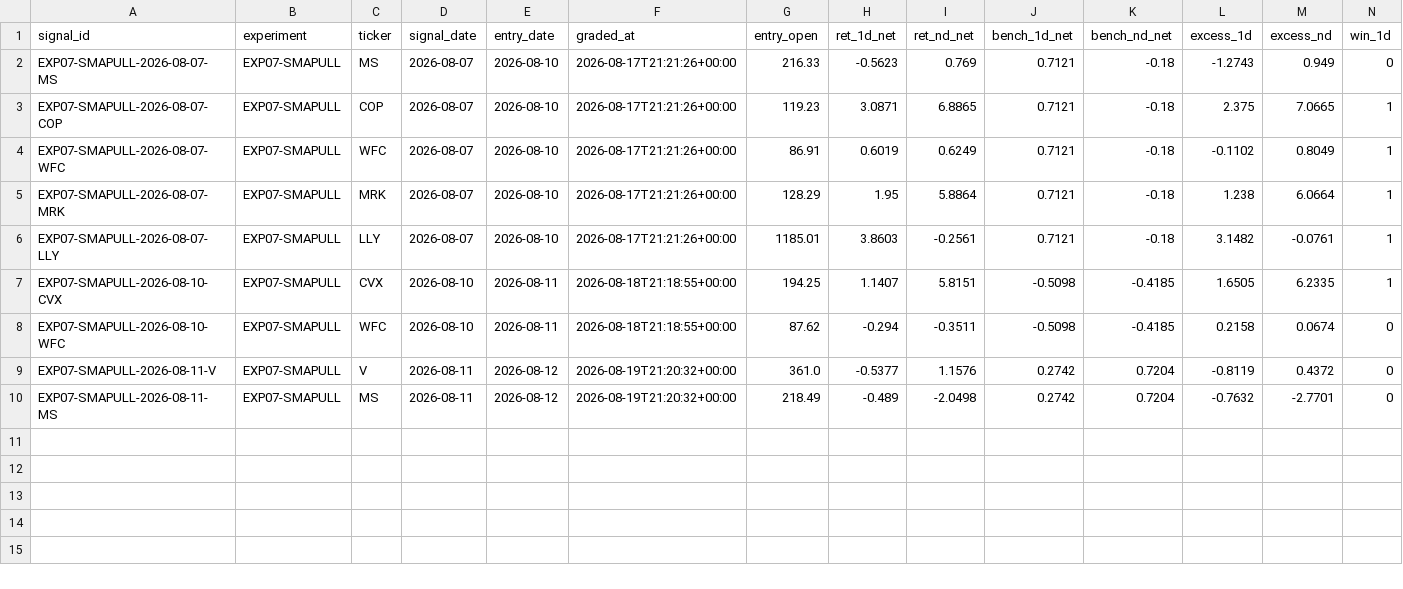
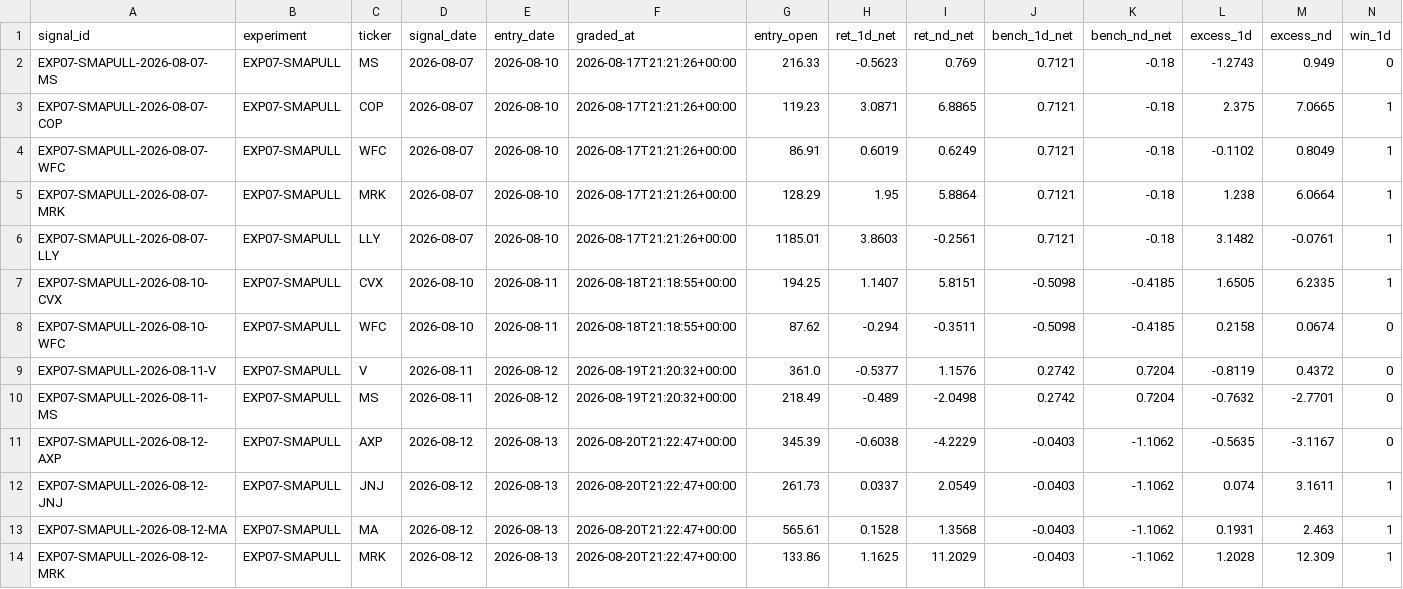
Before and after one commit to joshldavis/ThePickLog, a CSV file: experiments/EXP07-SMAPULL-outcomes.csv, drawn as a sheet; only a part is shown; rows hold the shown columns only; the diff names each change by its address in the sheet, - before the commit and + after, or states it on an @@ line.

```diff
--- a/experiments/EXP07-SMAPULL-outcomes.csv
+++ b/experiments/EXP07-SMAPULL-outcomes.csv
+row 11: EXP07-SMAPULL-2026-08-12-AXP | EXP07-SMAPULL | AXP | 2026-08-12 | 2026-08-13 | 2026-08-20T21:22:47+00:00 | 345.39 | -0.6038 | -4.2229 | -0.0403 | -1.1062 | -0.5635 | -3.1167 | 0
+row 12: EXP07-SMAPULL-2026-08-12-JNJ | EXP07-SMAPULL | JNJ | 2026-08-12 | 2026-08-13 | 2026-08-20T21:22:47+00:00 | 261.73 | 0.0337 | 2.0549 | -0.0403 | -1.1062 | 0.074 | 3.1611 | 1
+row 13: EXP07-SMAPULL-2026-08-12-MA | EXP07-SMAPULL | MA | 2026-08-12 | 2026-08-13 | 2026-08-20T21:22:47+00:00 | 565.61 | 0.1528 | 1.3568 | -0.0403 | -1.1062 | 0.1931 | 2.463 | 1
+row 14: EXP07-SMAPULL-2026-08-12-MRK | EXP07-SMAPULL | MRK | 2026-08-12 | 2026-08-13 | 2026-08-20T21:22:47+00:00 | 133.86 | 1.1625 | 11.2029 | -0.0403 | -1.1062 | 1.2028 | 12.309 | 1
```
Also changed, not shown: control_outcomes.csv, experiments/EXP03-MACD-outcomes.csv, 10 other files.
